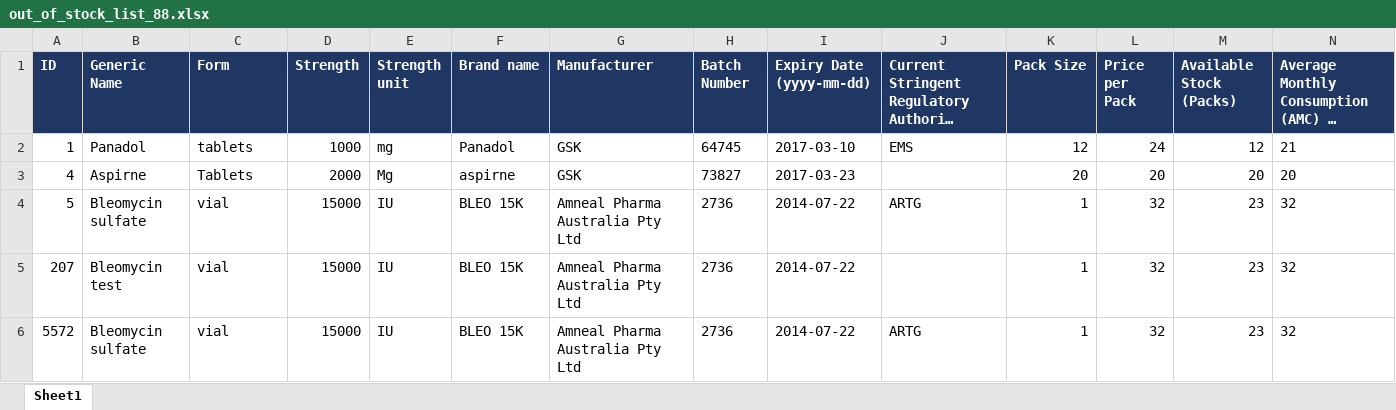
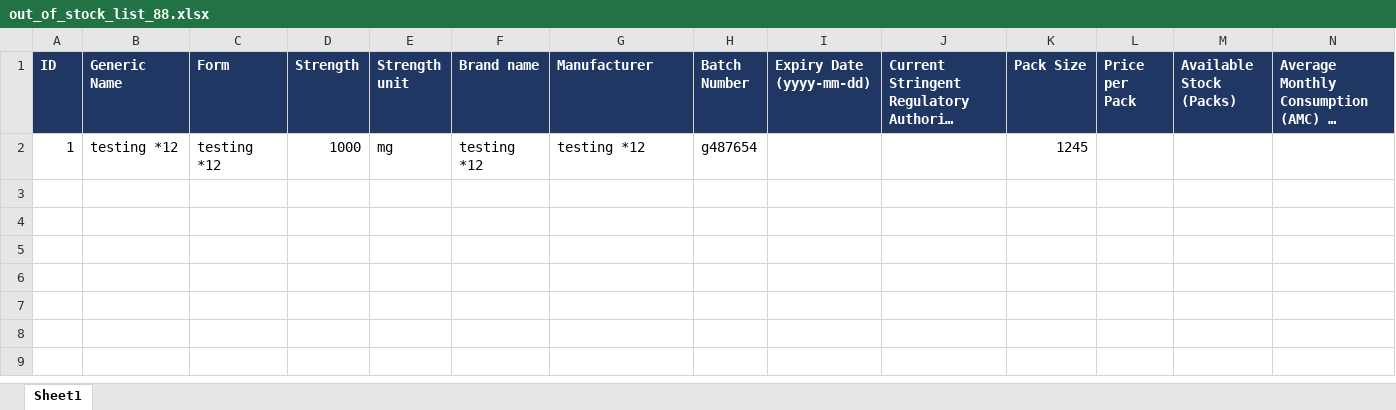
Before and after one commit to samehn/ChemoFinder-Toolchain, an Excel workbook: public/uploads/out_of_stocks/out_of_stock_list_88.xlsx, sheet Sheet1, drawn as a sheet; long unchanged cells end in …; values as stored, in another font and other column widths than the file's, no borders; removed rows and columns are numbered as before the commit, all else as after; the diff names each change by its address in the sheet, - before the commit and + after, or states it on an @@ line.

```diff
--- a/public/uploads/out_of_stocks/out_of_stock_list_88.xlsx (sheet Sheet1)
+++ b/public/uploads/out_of_stocks/out_of_stock_list_88.xlsx (sheet Sheet1)
-row 2: 1 | Panadol | tablets | 1000 | mg | Panadol | GSK | 64745 | 2017-03-10 | EMS | 12 | 24 | 12 | 21
-row 3: 4 | Aspirne | Tablets | 2000 | Mg | aspirne | GSK | 73827 | 2017-03-23 |  | 20 | 20 | 20 | 20
-row 4: 5 | Bleomycin sulfate | vial | 15000 | IU | BLEO 15K | Amneal Pharma Australia Pty Ltd | 2736 | 2014-07-22 | ARTG | 1 | 32 | 23 | 32
-row 5: 207 | Bleomycin test | vial | 15000 | IU | BLEO 15K | Amneal Pharma Australia Pty Ltd | 2736 | 2014-07-22 |  | 1 | 32 | 23 | 32
-row 6: 5572 | Bleomycin sulfate | vial | 15000 | IU | BLEO 15K | Amneal Pharma Australia Pty Ltd | 2736 | 2014-07-22 | ARTG | 1 | 32 | 23 | 32
+row 2: 1 | testing *12 | testing *12 | 1000 | mg | testing *12 | testing *12 | g487654 |  |  | 1245
```
Also changed, not shown: public/downloads/stocklist_example_data.xlsx, public/uploads/stocks/stock_list_88.xlsx, 14 other files.
